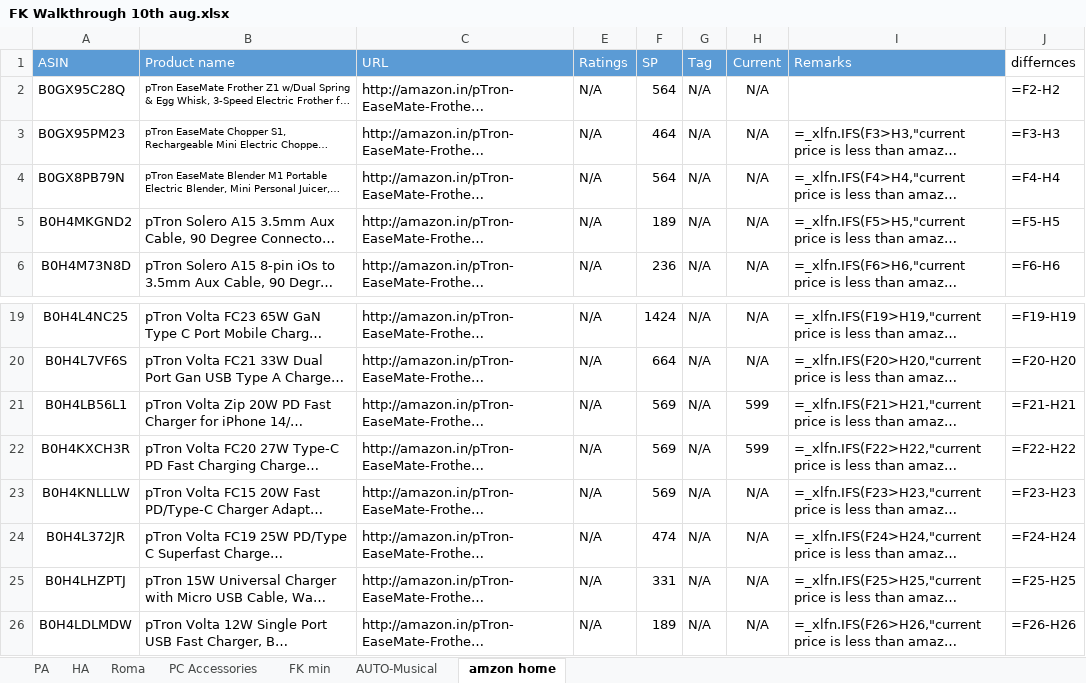
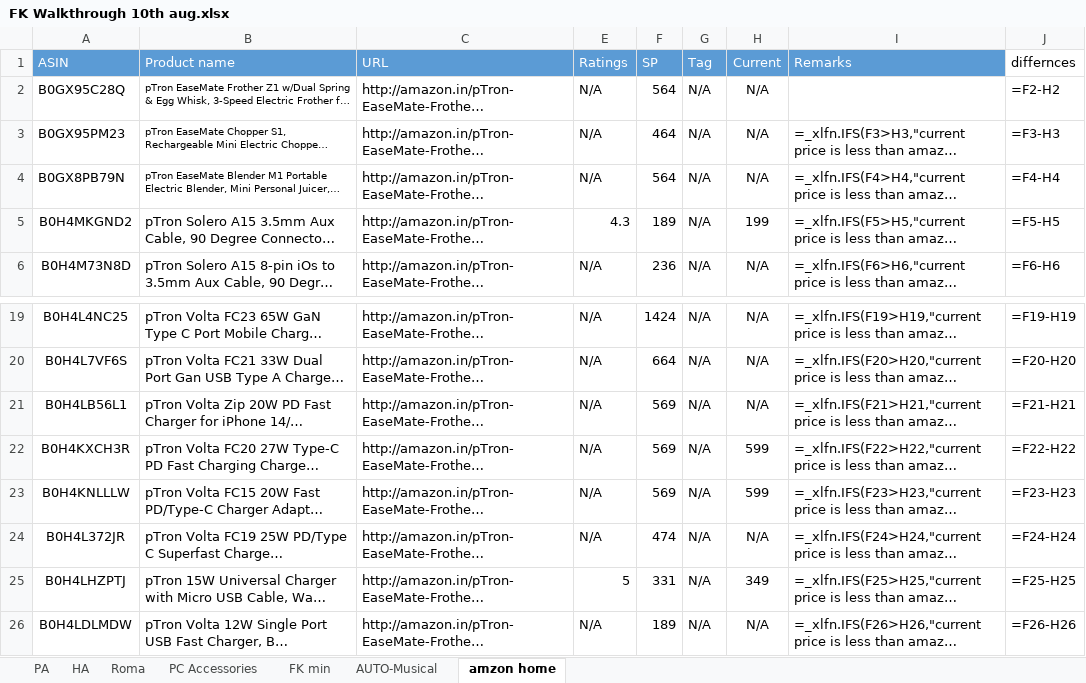
Before and after one commit to saiallaturthi/amazon-price-scraper, an Excel workbook: FK Walkthrough 10th aug.xlsx, sheet amzon home, drawn as a sheet; only a part is shown, gaps mark what is left out; long unchanged cells end in …; values as stored, in another font and other column widths than the file's, no borders; formulas without a stored value are shown as written; the diff names each change by its address in the sheet, - before the commit and + after, or states it on an @@ line.

```diff
--- a/FK Walkthrough 10th aug.xlsx (sheet amzon home)
+++ b/FK Walkthrough 10th aug.xlsx (sheet amzon home)
-E5 (Ratings): N/A
+E5 (Ratings): 4.3
-H5 (Current): N/A
+H5 (Current): 199
-H21 (Current): 599
+H21 (Current): N/A
-H23 (Current): N/A
+H23 (Current): 599
-E25 (Ratings): N/A
+E25 (Ratings): 5
-H25 (Current): N/A
+H25 (Current): 349
```
